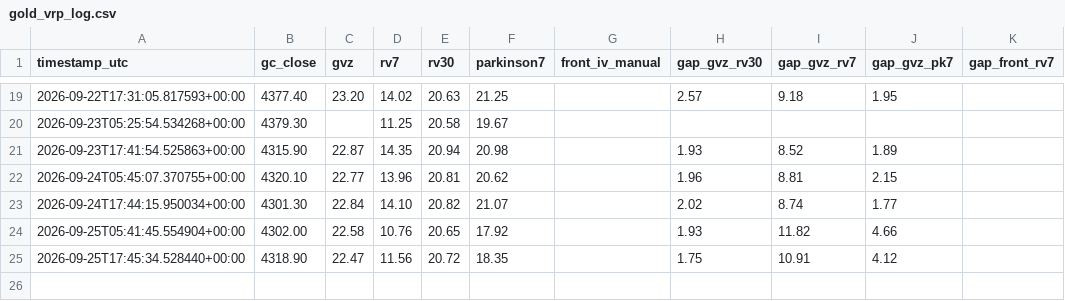
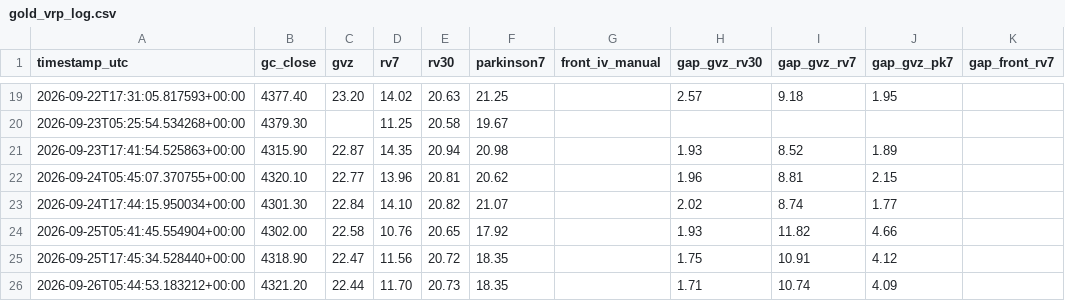
Before and after one commit to wayurin88/gold-vrp-monitor-, a CSV file: gold_vrp_log.csv, drawn as a sheet; only a part is shown, gaps mark what is left out; the diff names each change by its address in the sheet, - before the commit and + after, or states it on an @@ line.

```diff
--- a/gold_vrp_log.csv
+++ b/gold_vrp_log.csv
+row 26: 2026-09-26T05:44:53.183212+00:00 | 4321.20 | 22.44 | 11.70 | 20.73 | 18.35 |  | 1.71 | 10.74 | 4.09
```
